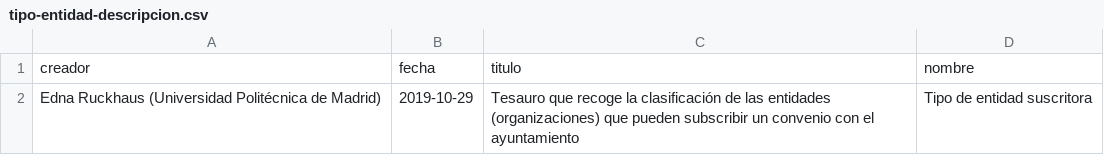
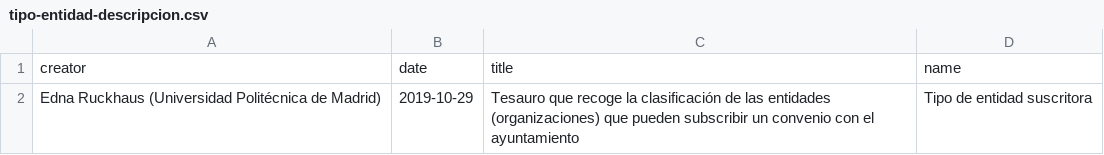
Before and after one commit to opencitydata/listas-codigos-skos, a CSV file: sector-publico/convenio/tipo-entidad/tipo-entidad-descripcion.csv, drawn as a sheet.

```diff
--- a/sector-publico/convenio/tipo-entidad/tipo-entidad-descripcion.csv
+++ b/sector-publico/convenio/tipo-entidad/tipo-entidad-descripcion.csv
@@ -1,2 +1,2 @@
-creador,fecha,titulo,nombre,
+creator,date,title,name,
 Edna Ruckhaus (Universidad Politécnica de Madrid),2019-10-29,Tesauro que recoge la clasificación de las entidades (organizaciones) que pueden subscribir un convenio con el ayuntamiento, Tipo de entidad suscritora,
```
Also changed, not shown: sector-publico/convenio/tipo-entidad/tipo-entidad-jerarquia.csv, sector-publico/convenio/tipo-entidad/tipo-entidad-labels.csv, 1 other file.
